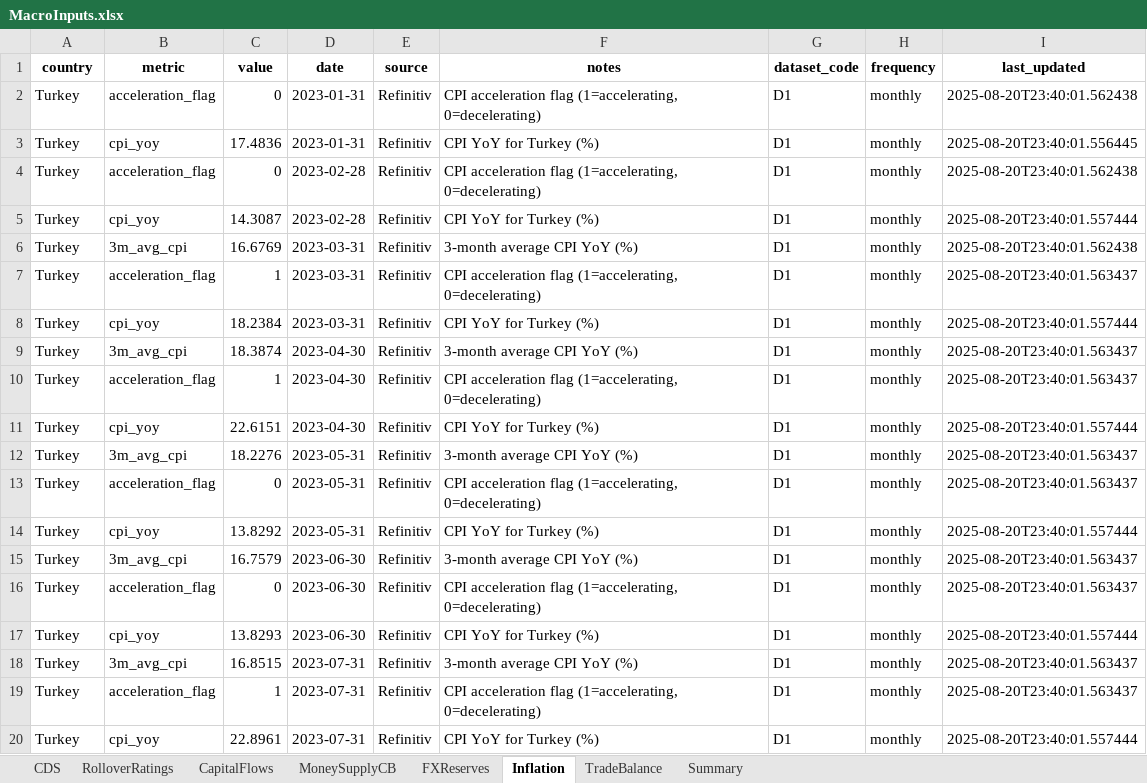
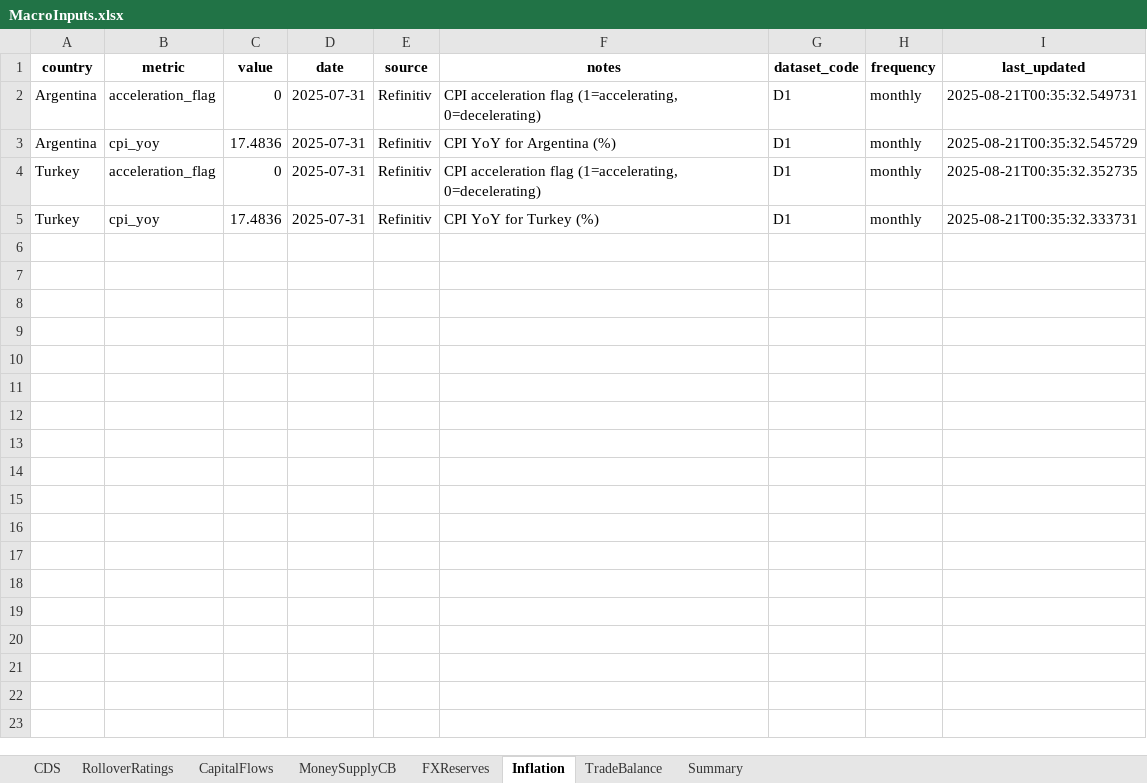
Before and after one commit to Coltencode5/signal-tracker-v3, an Excel workbook: MacroInputs.xlsx, sheet Inflation, drawn as a sheet; only a part is shown; values as stored, in another font and other column widths than the file's, no borders; removed rows and columns are numbered as before the commit, all else as after; the diff covers the shown part only; the diff names each change by its address in the sheet, - before the commit and + after, or states it on an @@ line.

```diff
--- a/MacroInputs.xlsx (sheet Inflation)
+++ b/MacroInputs.xlsx (sheet Inflation)
-A2:A3 (country): Turkey
+A2:A3 (country): Argentina
-D2:D3 (date): 2023-01-31
+D2:D3 (date): 2025-07-31
-I2 (last_updated): 2025-08-20T23:40:01.562438
+I2 (last_updated): 2025-08-21T00:35:32.549731
-F3 (notes): CPI YoY for Turkey (%)
+F3 (notes): CPI YoY for Argentina (%)
-I3 (last_updated): 2025-08-20T23:40:01.556445
+I3 (last_updated): 2025-08-21T00:35:32.545729
-row 4: Turkey | acceleration_flag | 0 | 2023-02-28 | Refinitiv | CPI acceleration flag (1=accelerating, 0=decelerating) | D1 | monthly | 2025-08-20T23:40:01.562438
-row 5: Turkey | cpi_yoy | 14.3087 | 2023-02-28 | Refinitiv | CPI YoY for Turkey (%) | D1 | monthly | 2025-08-20T23:40:01.557444
-row 6: Turkey | 3m_avg_cpi | 16.6769 | 2023-03-31 | Refinitiv | 3-month average CPI YoY (%) | D1 | monthly | 2025-08-20T23:40:01.562438
-row 7: Turkey | acceleration_flag | 1 | 2023-03-31 | Refinitiv | CPI acceleration flag (1=accelerating, 0=decelerating) | D1 | monthly | 2025-08-20T23:40:01.563437
-row 8: Turkey | cpi_yoy | 18.2384 | 2023-03-31 | Refinitiv | CPI YoY for Turkey (%) | D1 | monthly | 2025-08-20T23:40:01.557444
-row 9: Turkey | 3m_avg_cpi | 18.3874 | 2023-04-30 | Refinitiv | 3-month average CPI YoY (%) | D1 | monthly | 2025-08-20T23:40:01.563437
-row 10: Turkey | acceleration_flag | 1 | 2023-04-30 | Refinitiv | CPI acceleration flag (1=accelerating, 0=decelerating) | D1 | monthly | 2025-08-20T23:40:01.563437
-row 11: Turkey | cpi_yoy | 22.6151 | 2023-04-30 | Refinitiv | CPI YoY for Turkey (%) | D1 | monthly | 2025-08-20T23:40:01.557444
-row 12: Turkey | 3m_avg_cpi | 18.2276 | 2023-05-31 | Refinitiv | 3-month average CPI YoY (%) | D1 | monthly | 2025-08-20T23:40:01.563437
-D4:D5 (date): 2023-05-31
+D4:D5 (date): 2025-07-31
-I4 (last_updated): 2025-08-20T23:40:01.563437
+I4 (last_updated): 2025-08-21T00:35:32.352735
-C5 (value): 13.8292
+C5 (value): 17.4836
-I5 (last_updated): 2025-08-20T23:40:01.557444
+I5 (last_updated): 2025-08-21T00:35:32.333731
-row 15: Turkey | 3m_avg_cpi | 16.7579 | 2023-06-30 | Refinitiv | 3-month average CPI YoY (%) | D1 | monthly | 2025-08-20T23:40:01.563437
-row 16: Turkey | acceleration_flag | 0 | 2023-06-30 | Refinitiv | CPI acceleration flag (1=accelerating, 0=decelerating) | D1 | monthly | 2025-08-20T23:40:01.563437
-row 17: Turkey | cpi_yoy | 13.8293 | 2023-06-30 | Refinitiv | CPI YoY for Turkey (%) | D1 | monthly | 2025-08-20T23:40:01.557444
-row 18: Turkey | 3m_avg_cpi | 16.8515 | 2023-07-31 | Refinitiv | 3-month average CPI YoY (%) | D1 | monthly | 2025-08-20T23:40:01.563437
-row 19: Turkey | acceleration_flag | 1 | 2023-07-31 | Refinitiv | CPI acceleration flag (1=accelerating, 0=decelerating) | D1 | monthly | 2025-08-20T23:40:01.563437
-row 20: Turkey | cpi_yoy | 22.8961 | 2023-07-31 | Refinitiv | CPI YoY for Turkey (%) | D1 | monthly | 2025-08-20T23:40:01.557444
```
Also changed, not shown: 18 removed rows elsewhere in this sheet, sheet CDS, sheet FXReserves, sheet RolloverRatings, sheet TradeBalance, sheet MoneySupplyCB, sheet Summary, 1 more sheet, signals.xlsx.
